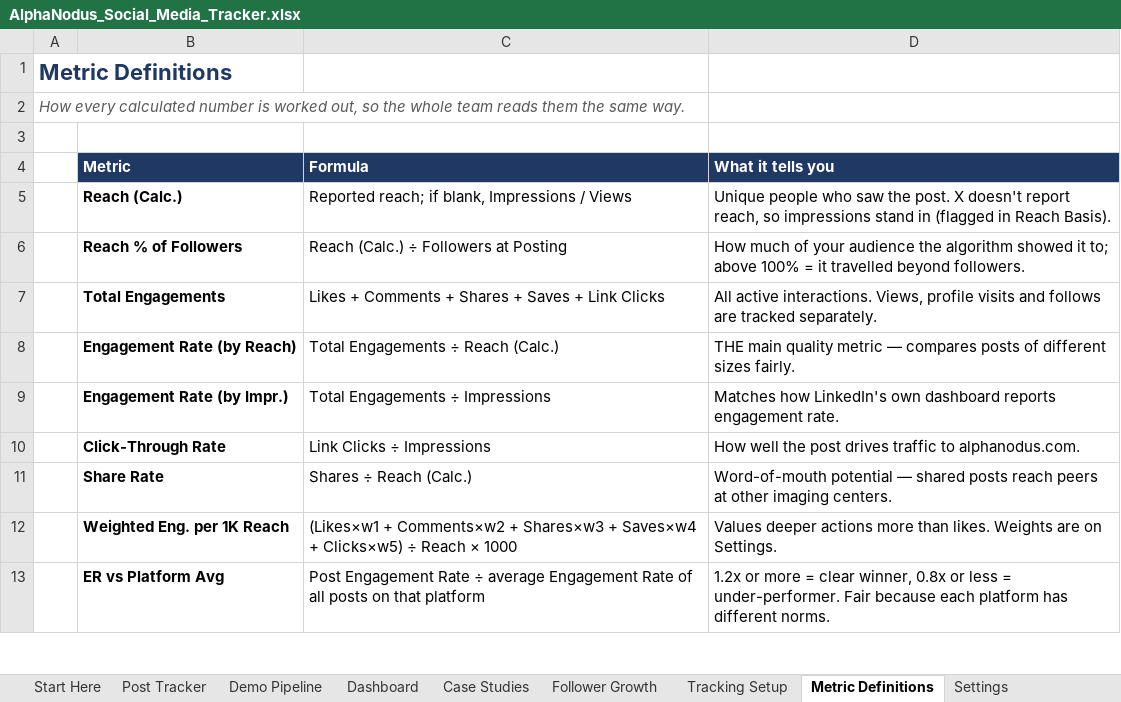
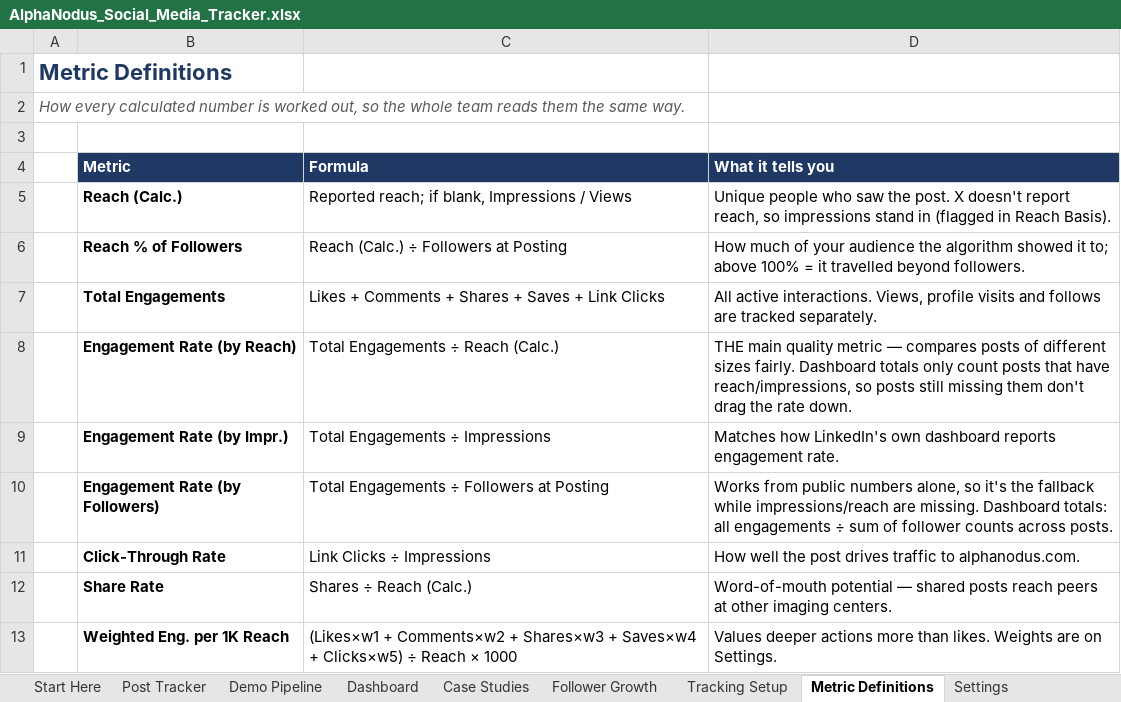
Before and after one commit to himanshu95552/Claude-Projects, an Excel workbook: social-media-tracker/AlphaNodus_Social_Media_Tracker.xlsx, sheet Metric Definitions, drawn as a sheet; only a part is shown; the shorter side is filled out with more unchanged rows; values as stored, in another font and other column widths than the file's, no borders; the diff names each change by its address in the sheet, - before the commit and + after, or states it on an @@ line.

```diff
--- a/social-media-tracker/AlphaNodus_Social_Media_Tracker.xlsx (sheet Metric Definitions)
+++ b/social-media-tracker/AlphaNodus_Social_Media_Tracker.xlsx (sheet Metric Definitions)
-D8 (What it tells you): …sizes fairly.
+D8 (What it tells you): …sizes fairly. Dashboard totals only count posts that have reach/impressions, so posts still missing them don't drag the rate down.
+row 10:  | Engagement Rate (by Followers) | Total Engagements ÷ Followers at Posting | Works from public numbers alone, so it's the fallback while impressions/reach are missing. Dashboard totals: all engagements ÷ sum of follower counts across posts.
```
Also changed, not shown: sheet Dashboard, sheet Post Tracker, sheet Demo Pipeline, sheet Case Studies, sheet Start Here, sheet Settings, 2 more sheets, formulas that keep their value, hidden cells, 1 other file.
